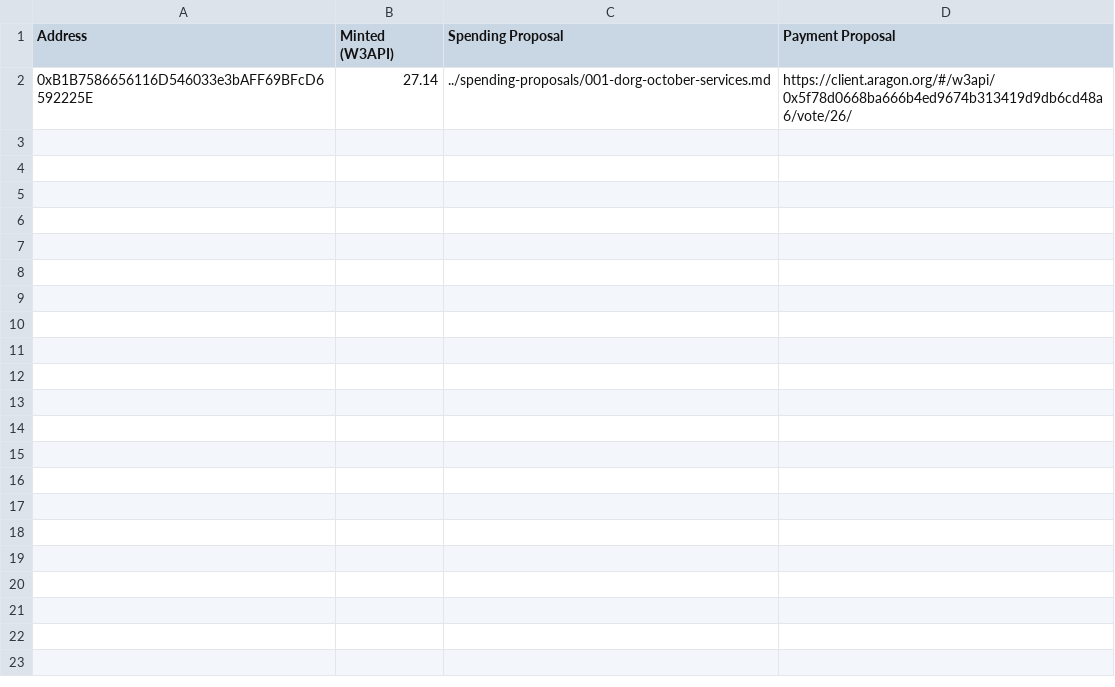
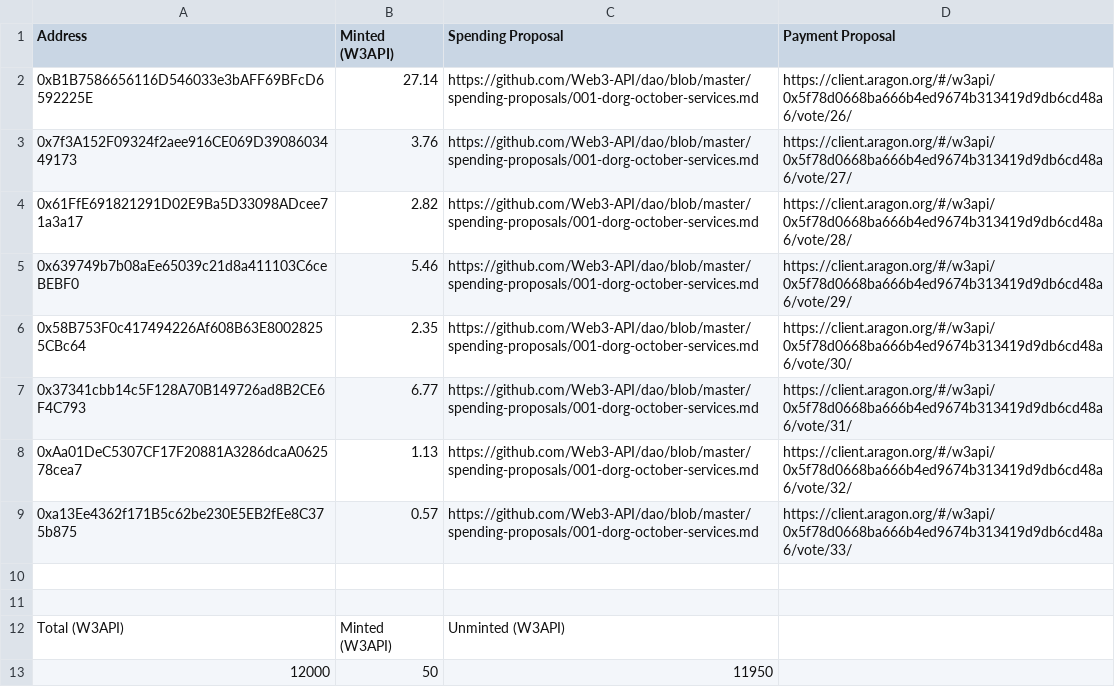
Before and after one commit to dOrgTech/web3api-dao, a CSV file: token-allocations/seed-builders.csv, drawn as a sheet.

Commit message:
add all dorg october proposal

```diff
--- a/token-allocations/seed-builders.csv
+++ b/token-allocations/seed-builders.csv
@@ -1,2 +1,13 @@
 Address,Minted (W3API),Spending Proposal,Payment Proposal
-"0xB1B7586656116D546033e3bAFF69BFcD6592225E",27.14,"../spending-proposals/001-dorg-october-services.md","https://client.aragon.org/#/w3api/0x5f78d0668ba666b4ed9674b313419d9db6cd48a6/vote/26/"
+"0xB1B7586656116D546033e3bAFF69BFcD6592225E",27.14,"https://github.com/Web3-API/dao/blob/master/spending-proposals/001-dorg-october-services.md","https://client.aragon.org/#/w3api/0x5f78d0668ba666b4ed9674b313419d9db6cd48a6/vote/26/"
+"0x7f3A152F09324f2aee916CE069D3908603449173",3.76,"https://github.com/Web3-API/dao/blob/master/spending-proposals/001-dorg-october-services.md","https://client.aragon.org/#/w3api/0x5f78d0668ba666b4ed9674b313419d9db6cd48a6/vote/27/"
+"0x61FfE691821291D02E9Ba5D33098ADcee71a3a17",2.82,"https://github.com/Web3-API/dao/blob/master/spending-proposals/001-dorg-october-services.md","https://client.aragon.org/#/w3api/0x5f78d0668ba666b4ed9674b313419d9db6cd48a6/vote/28/"
+"0x639749b7b08aEe65039c21d8a411103C6ceBEBF0",5.46,"https://github.com/Web3-API/dao/blob/master/spending-proposals/001-dorg-october-services.md","https://client.aragon.org/#/w3api/0x5f78d0668ba666b4ed9674b313419d9db6cd48a6/vote/29/"
+"0x58B753F0c417494226Af608B63E80028255CBc64",2.35,"https://github.com/Web3-API/dao/blob/master/spending-proposals/001-dorg-october-services.md","https://client.aragon.org/#/w3api/0x5f78d0668ba666b4ed9674b313419d9db6cd48a6/vote/30/"
+"0x37341cbb14c5F128A70B149726ad8B2CE6F4C793",6.77,"https://github.com/Web3-API/dao/blob/master/spending-proposals/001-dorg-october-services.md","https://client.aragon.org/#/w3api/0x5f78d0668ba666b4ed9674b313419d9db6cd48a6/vote/31/"
+"0xAa01DeC5307CF17F20881A3286dcaA062578cea7",1.13,"https://github.com/Web3-API/dao/blob/master/spending-proposals/001-dorg-october-services.md","https://client.aragon.org/#/w3api/0x5f78d0668ba666b4ed9674b313419d9db6cd48a6/vote/32/"
+"0xa13Ee4362f171B5c62be230E5EB2fEe8C375b875",0.57,"https://github.com/Web3-API/dao/blob/master/spending-proposals/001-dorg-october-services.md","https://client.aragon.org/#/w3api/0x5f78d0668ba666b4ed9674b313419d9db6cd48a6/vote/33/"
+,,,
+,,,
+Total (W3API),Minted (W3API), Unminted (W3API)
+12000,50,11950
```
